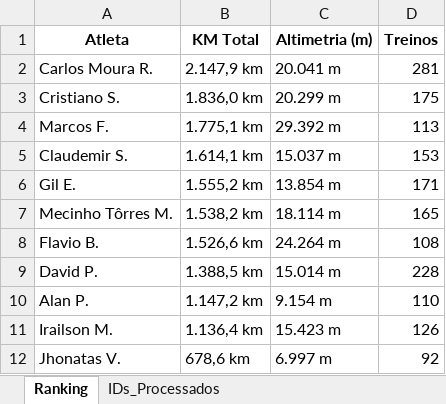
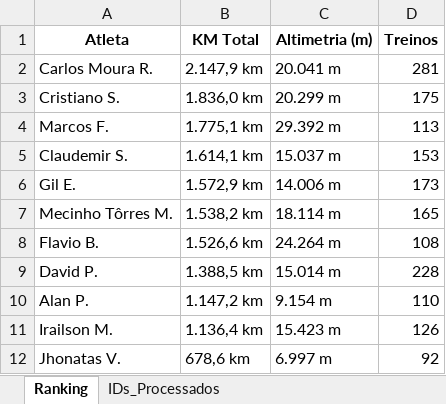
Before and after one commit to marcosfelix22/Ranking_CNB_2000km_2026, an Excel workbook: Ranking_CNB_2000km_2026.xlsx, sheet Ranking, drawn as a sheet; values as stored, in another font and other column widths than the file's, no borders; the diff names each change by its address in the sheet, - before the commit and + after, or states it on an @@ line.

Commit message:
Ranking 2k atualizado

```diff
--- a/Ranking_CNB_2000km_2026.xlsx (sheet Ranking)
+++ b/Ranking_CNB_2000km_2026.xlsx (sheet Ranking)
-B6 (KM Total): 1.555,2 km
+B6 (KM Total): 1.572,9 km
-C6 (Altimetria (m)): 13.854 m
+C6 (Altimetria (m)): 14.006 m
-D6 (Treinos): 171
+D6 (Treinos): 173
```
Also changed, not shown: sheet IDs_Processados.
